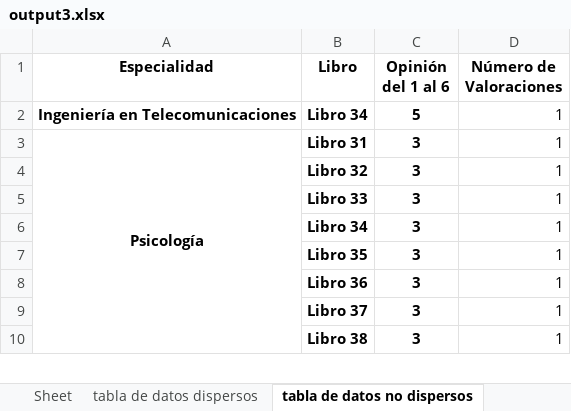
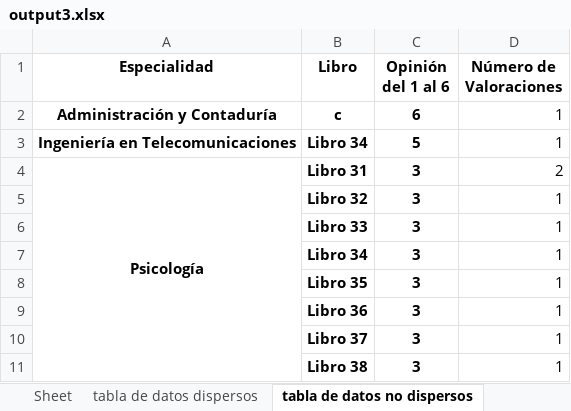
Before and after one commit to MLJeb/EstudioPopularidadBibliotecaUcab, an Excel workbook: output3.xlsx, sheet tabla de datos no dispersos, drawn as a sheet; only a part is shown; values as stored, in another font and other column widths than the file's, no borders; addresses are those after the commit; the diff names each change by its address in the sheet, - before the commit and + after, or states it on an @@ line.

```diff
--- a/output3.xlsx (sheet tabla de datos no dispersos)
+++ b/output3.xlsx (sheet tabla de datos no dispersos)
+row 2: Administración y Contaduría | c | 6 | 1
-D4 (Número de Valoraciones): 1
+D4 (Número de Valoraciones): 2
```
Also changed, not shown: sheet tabla de datos dispersos, output.xlsx, 1 other file.
